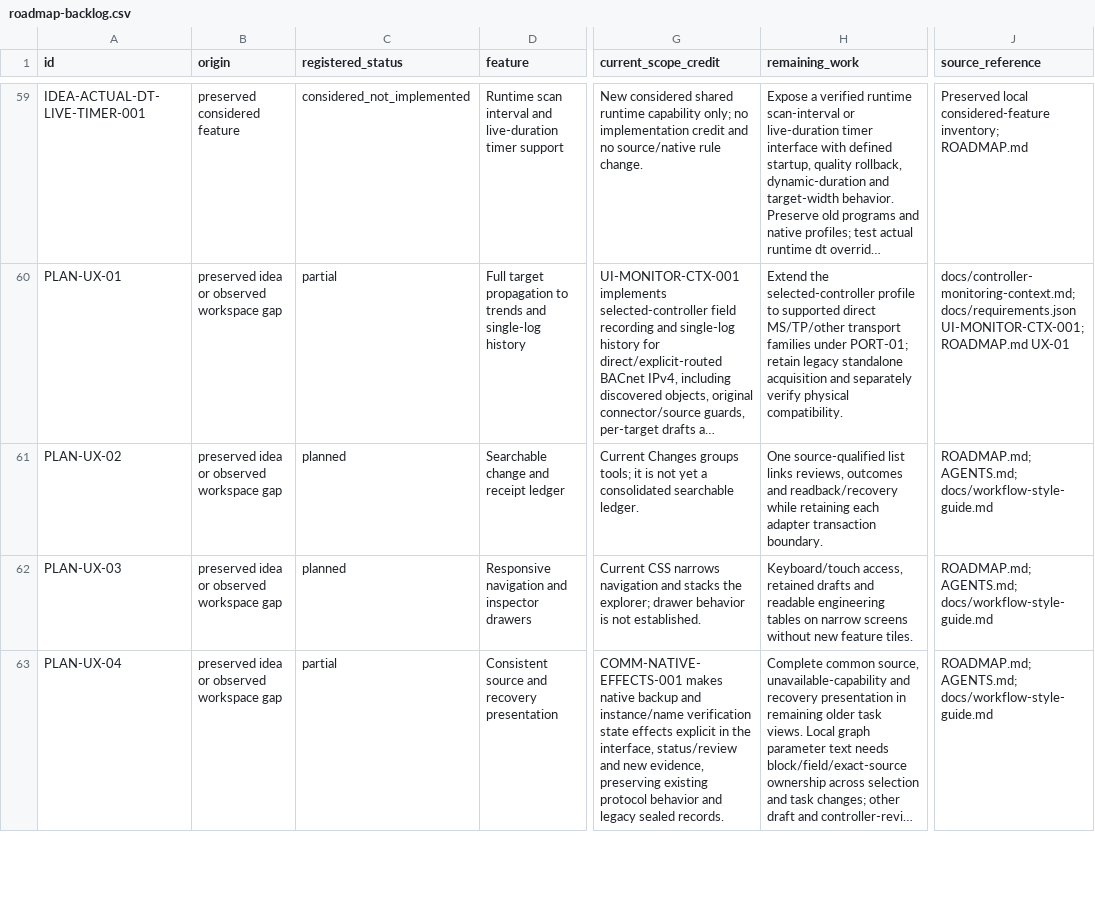
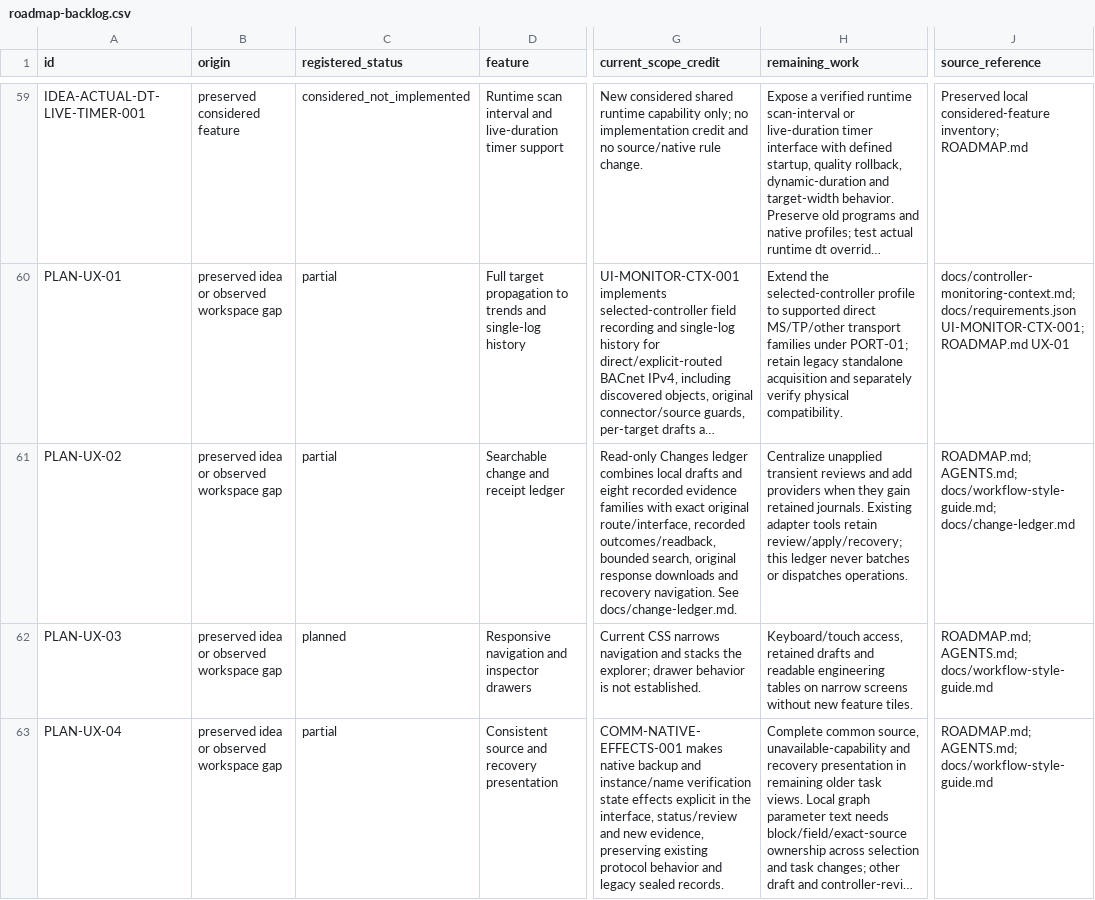
Before and after one commit to JimBoHa/BMS_Programming_Tool, a CSV file: docs/roadmap-backlog.csv, drawn as a sheet; only a part is shown, gaps mark what is left out; long unchanged cells end in …; the diff names each change by its address in the sheet, - before the commit and + after, or states it on an @@ line.

```diff
--- a/docs/roadmap-backlog.csv
+++ b/docs/roadmap-backlog.csv
-C61 (registered_status): planned
+C61 (registered_status): partial
-G61 (current_scope_credit): Current Changes groups tools; it is not yet a consolidated searchable ledger.
+G61 (current_scope_credit): Read-only Changes ledger combines local drafts and eight recorded evidence families with exact original route/interface, recorded outcomes/readback, bounded search, original response downloads and recovery navigation. See docs/change-ledger.md.
-H61 (remaining_work): One source-qualified list links reviews, outcomes and readback/recovery while retaining each adapter transaction boundary.
+H61 (remaining_work): Centralize unapplied transient reviews and add providers when they gain retained journals. Existing adapter tools retain review/apply/recovery; this ledger never batches or dispatches operations.
-J61 (source_reference): ROADMAP.md; AGENTS.md; docs/workflow-style-guide.md
+J61 (source_reference): ROADMAP.md; AGENTS.md; docs/workflow-style-guide.md; docs/change-ledger.md
```
Also changed, not shown: docs/FEATURE_REQUIREMENTS.csv, 14 other files.
